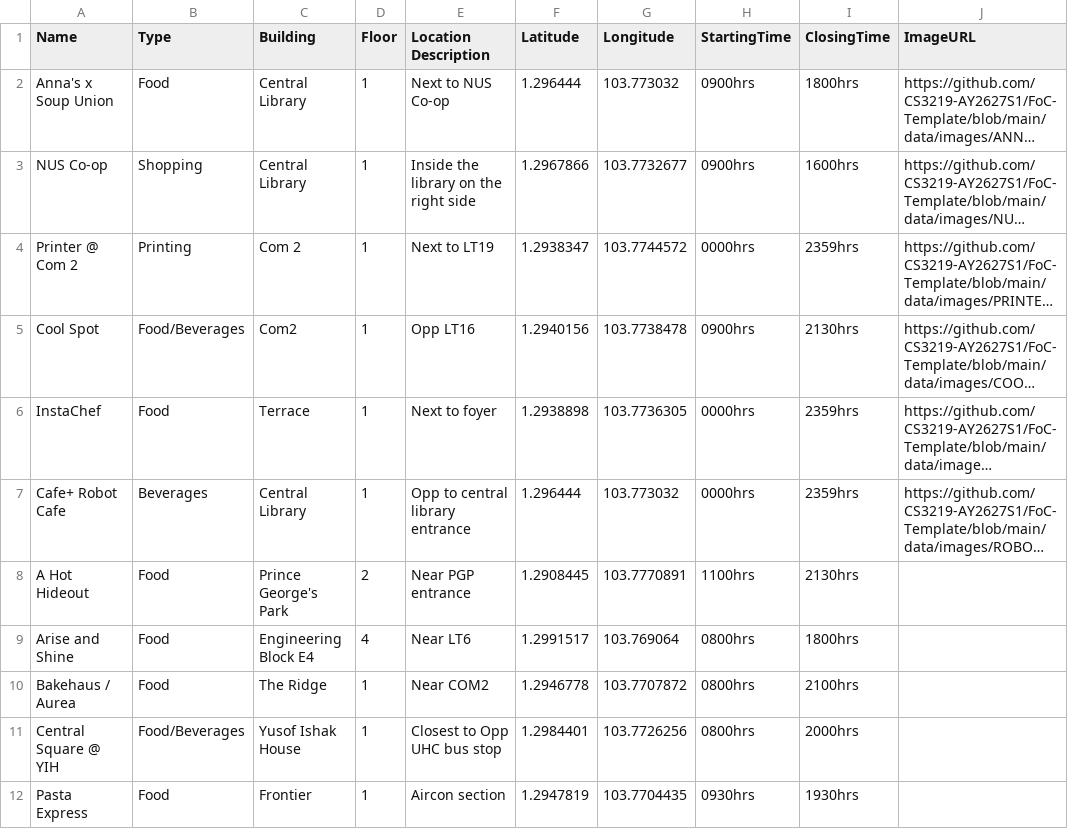
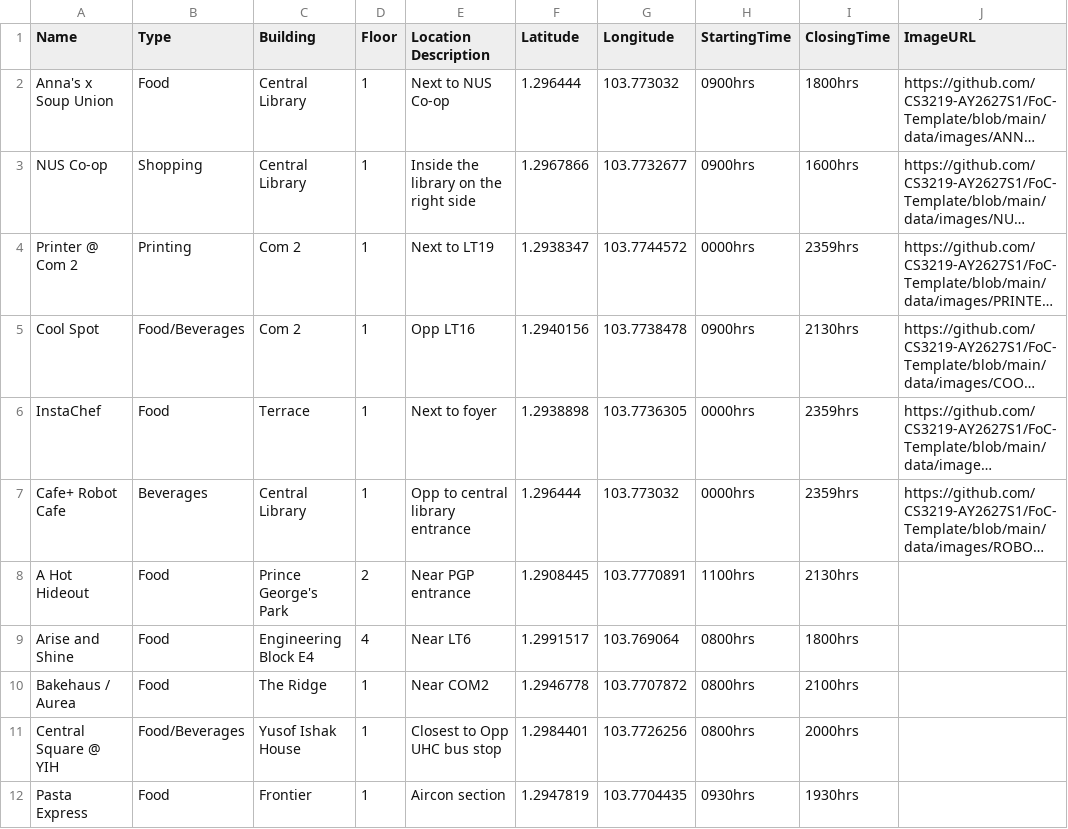
Before and after one commit to AY2627S1-CS3219-P10/FoC-Template, a CSV file: data/csv/supplier-seed-data.csv, drawn as a sheet; only a part is shown; long unchanged cells end in …; the diff names each change by its address in the sheet, - before the commit and + after, or states it on an @@ line.

Commit message:
fix(supplier-service): normalise whitespace before matching and saving

```diff
--- a/data/csv/supplier-seed-data.csv
+++ b/data/csv/supplier-seed-data.csv
-C5 (Building): Com2
+C5 (Building): Com 2
```
Also changed, not shown: 12 other files.
